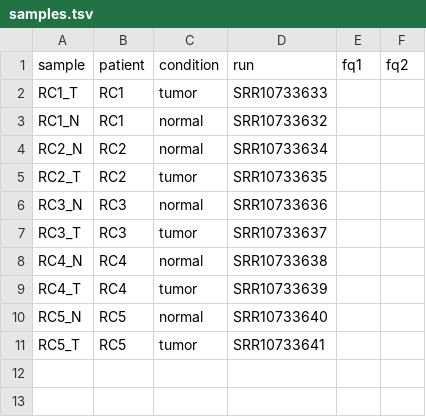
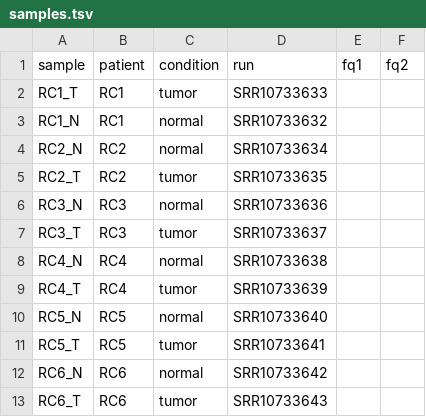
Before and after one commit to deleopemipo001-yachty/snakemake-rnaseq-de, a TSV file: config/samples.tsv, drawn as a sheet; the diff names each change by its address in the sheet, - before the commit and + after, or states it on an @@ line.

Commit message:
Add pair RC6; all 6 pairs complete

```diff
--- a/config/samples.tsv
+++ b/config/samples.tsv
+row 12: RC6_N | RC6 | normal | SRR10733642
+row 13: RC6_T | RC6 | tumor | SRR10733643
```
